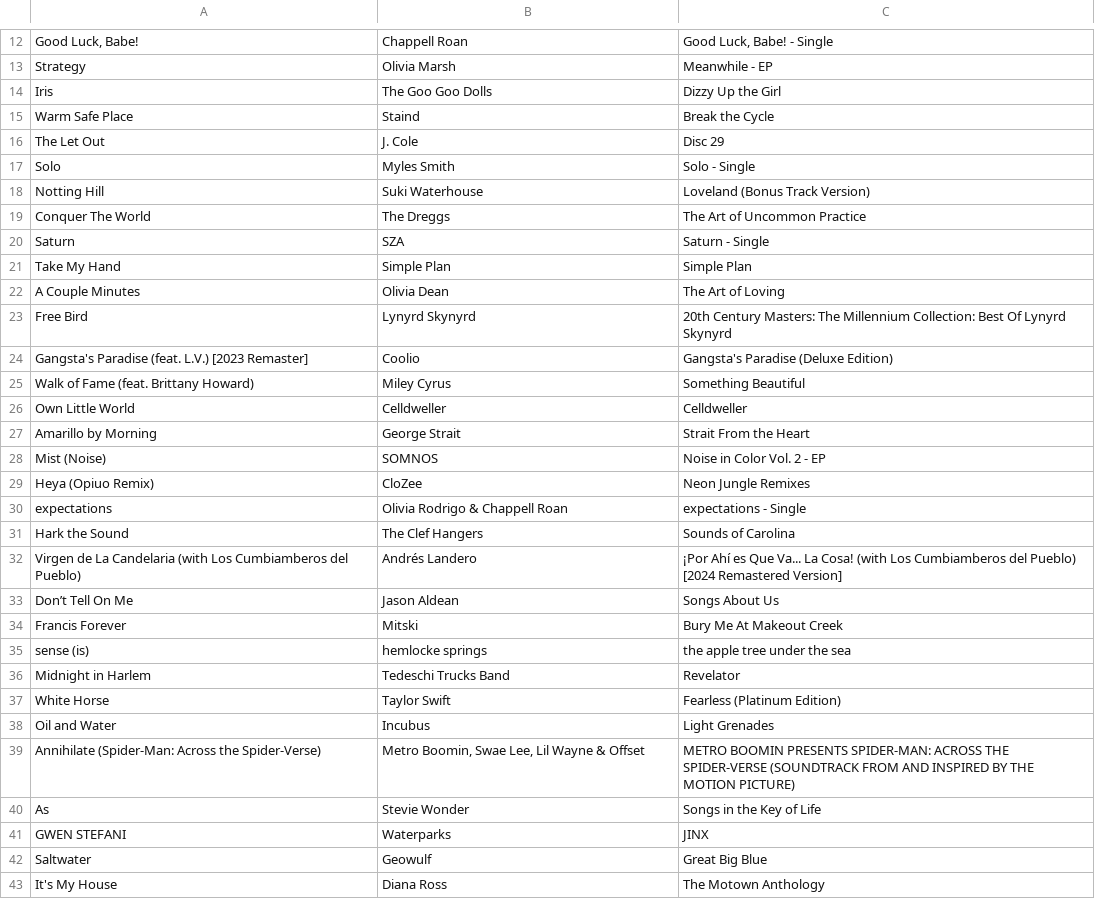
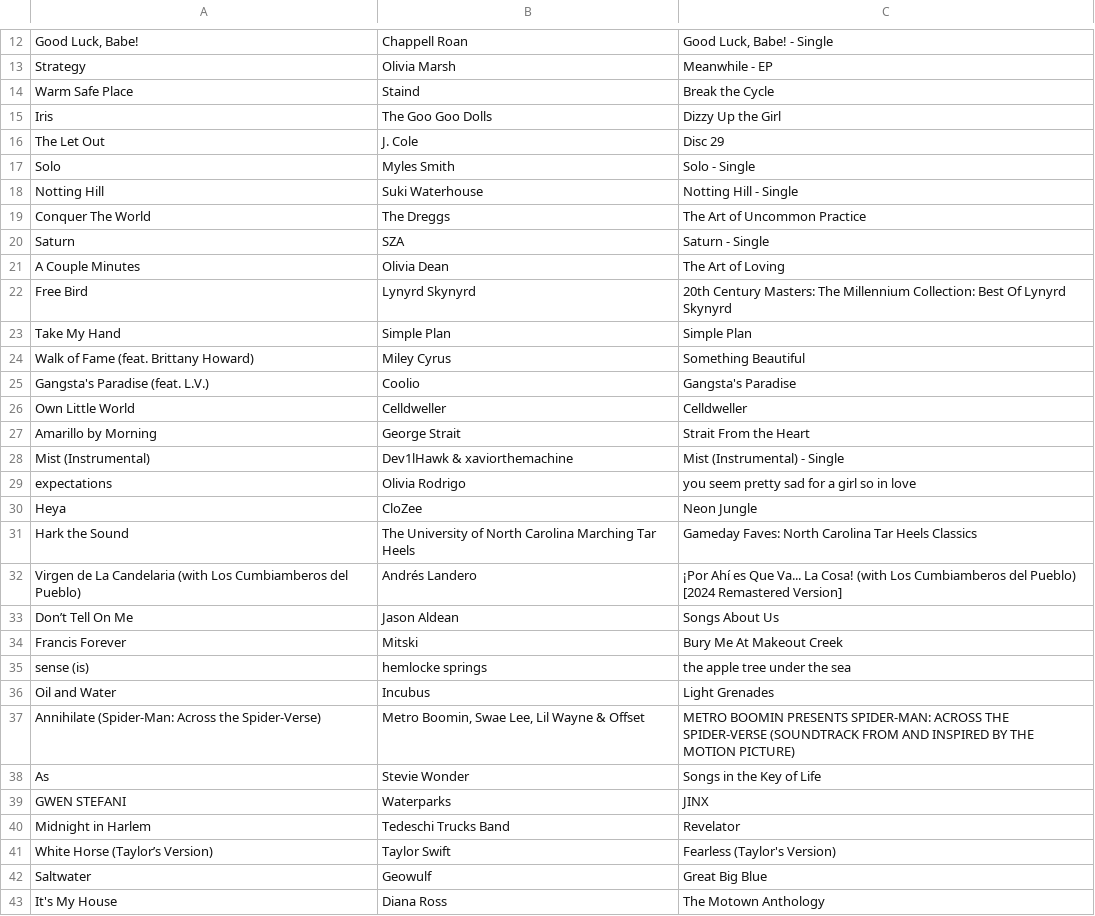
Before and after one commit to reisanar/SDIS-grad-26, a CSV file: docs/docs_data/playlist_import.csv, drawn as a sheet; only a part is shown, gaps mark what is left out; removed rows and columns are numbered as before the commit, all else as after; the diff covers the shown part only; the diff names each change by its address in the sheet, - before the commit and + after, or states it on an @@ line.

```diff
--- a/docs/docs_data/playlist_import.csv
+++ b/docs/docs_data/playlist_import.csv
@@ row 15 moved to row 14: Warm Safe Place @@
-C18: Loveland (Bonus Track Version)
+C18: Notting Hill - Single
-row 24: Gangsta's Paradise (feat. L.V.) [2023 Remaster] | Coolio | Gangsta's Paradise (Deluxe Edition)
@@ row 21 moved to row 23: Take My Hand @@
+row 25: Gangsta's Paradise (feat. L.V.) | Coolio | Gangsta's Paradise
-row 28: Mist (Noise) | SOMNOS | Noise in Color Vol. 2 - EP
-row 29: Heya (Opiuo Remix) | CloZee | Neon Jungle Remixes
+row 28: Mist (Instrumental) | Dev1lHawk & xaviorthemachine | Mist (Instrumental) - Single
-B29: Olivia Rodrigo & Chappell Roan
+B29: Olivia Rodrigo
-C29: expectations - Single
+C29: you seem pretty sad for a girl so in love
+row 30: Heya | CloZee | Neon Jungle
-B31: The Clef Hangers
+B31: The University of North Carolina Marching Tar Heels
-C31: Sounds of Carolina
+C31: Gameday Faves: North Carolina Tar Heels Classics
-row 37: White Horse | Taylor Swift | Fearless (Platinum Edition)
@@ row 36 moved to row 40: Midnight in Harlem @@
+row 41: White Horse (Taylor’s Version) | Taylor Swift | Fearless (Taylor's Version)
```
Also changed, not shown: 3 added rows, 3 removed rows and 7 moved rows elsewhere in this file, docs/docs_data/playlist_tracks.csv, docs_data/playlist_import.csv, 18 other files.
